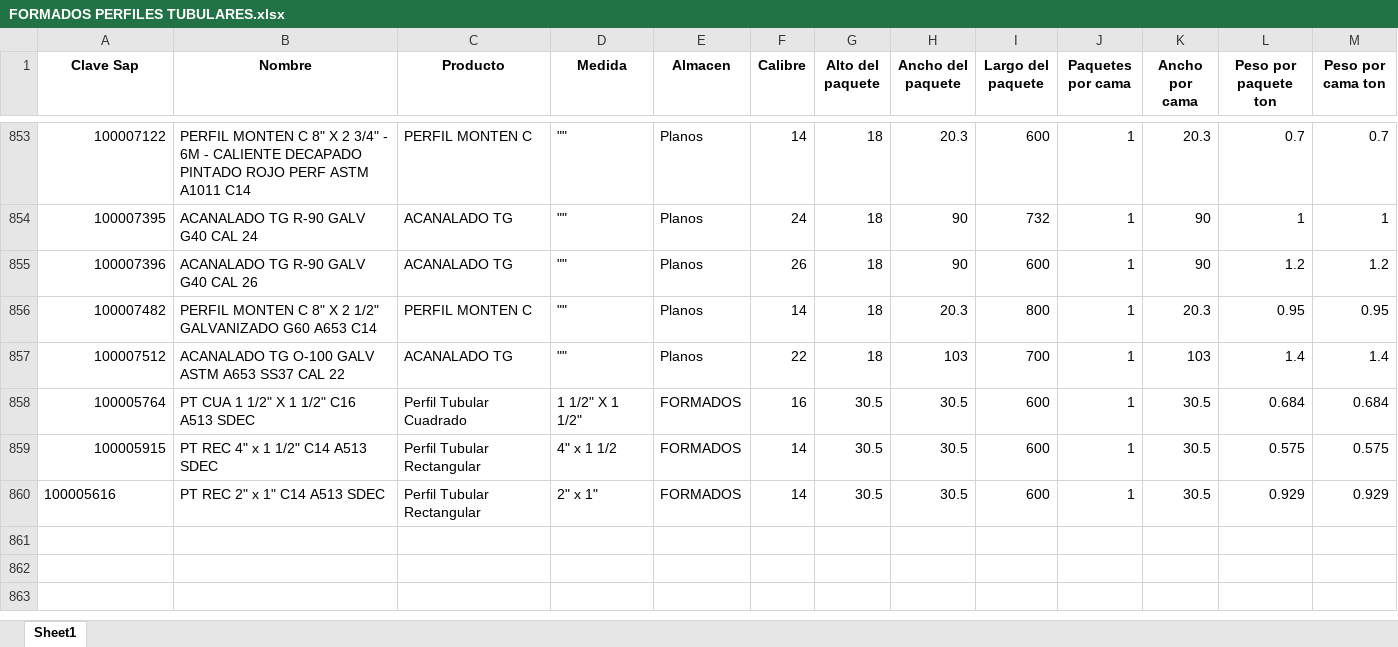
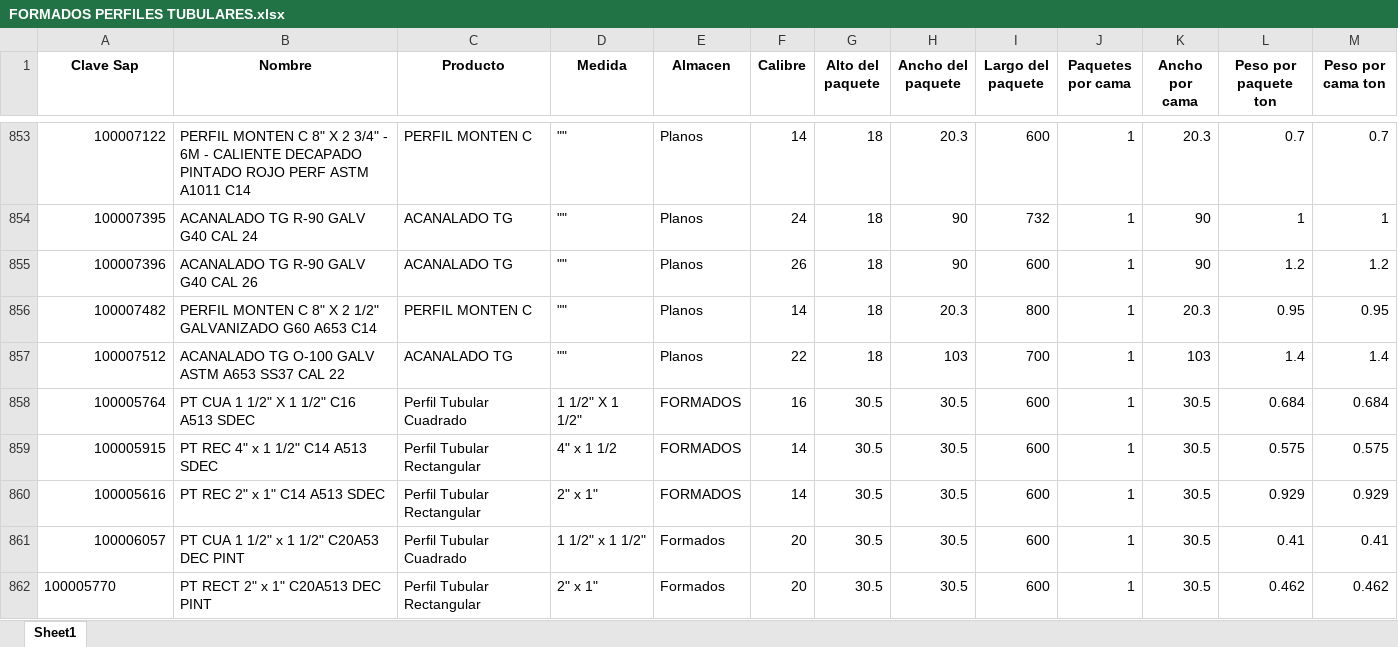
Before and after one commit to otoniel378/Acomodo-de-carga-, an Excel workbook: tyasa_modular/FORMADOS PERFILES TUBULARES.xlsx, sheet Sheet1, drawn as a sheet; only a part is shown, gaps mark what is left out; values as stored, in another font and other column widths than the file's, no borders; the diff names each change by its address in the sheet, - before the commit and + after, or states it on an @@ line.

```diff
--- a/tyasa_modular/FORMADOS PERFILES TUBULARES.xlsx (sheet Sheet1)
+++ b/tyasa_modular/FORMADOS PERFILES TUBULARES.xlsx (sheet Sheet1)
-A860 alignment: left
+A860 alignment: right
+row 861: 100006057 | PT CUA 1 1/2" x 1 1/2" C20A53 DEC PINT | Perfil Tubular Cuadrado | 1 1/2" x 1 1/2" | Formados | 20 | 30.5 | 30.5 | 600 | 1 | 30.5 | 0.41 | 0.41
+row 862: 100005770 | PT RECT 2" x 1" C20A513 DEC PINT | Perfil Tubular Rectangular | 2" x 1" | Formados | 20 | 30.5 | 30.5 | 600 | 1 | 30.5 | 0.462 | 0.462
```
Also changed, not shown: 4 other files.
